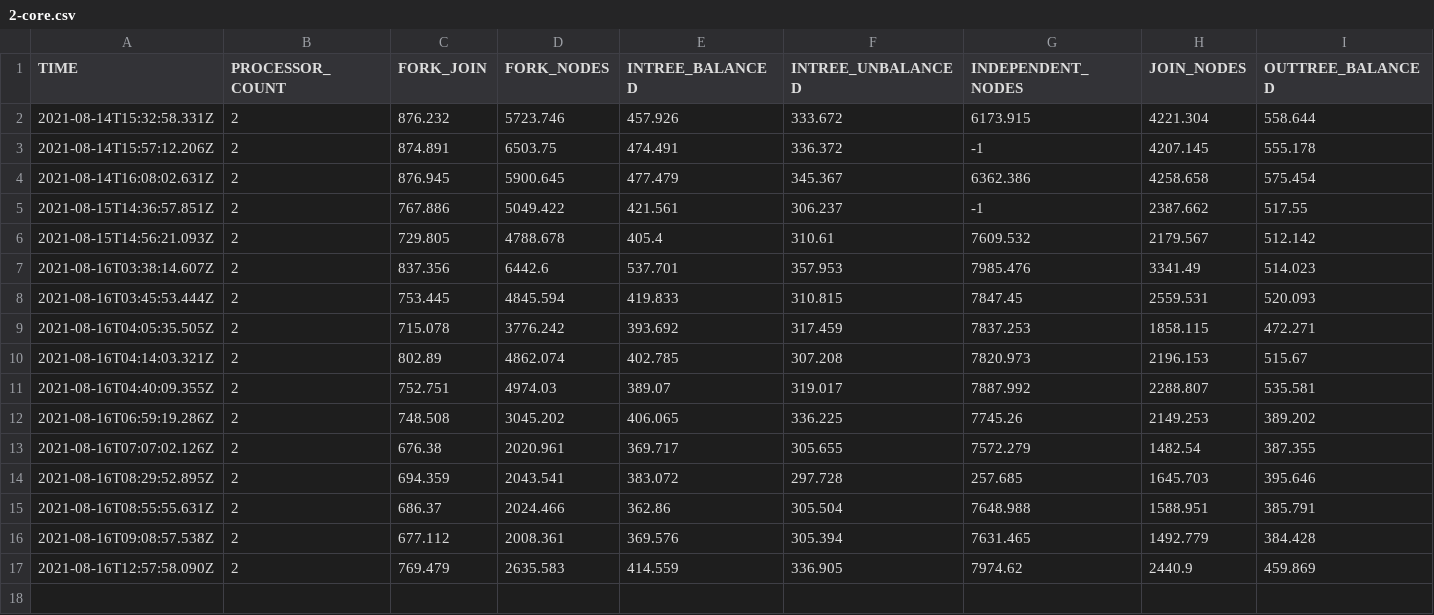
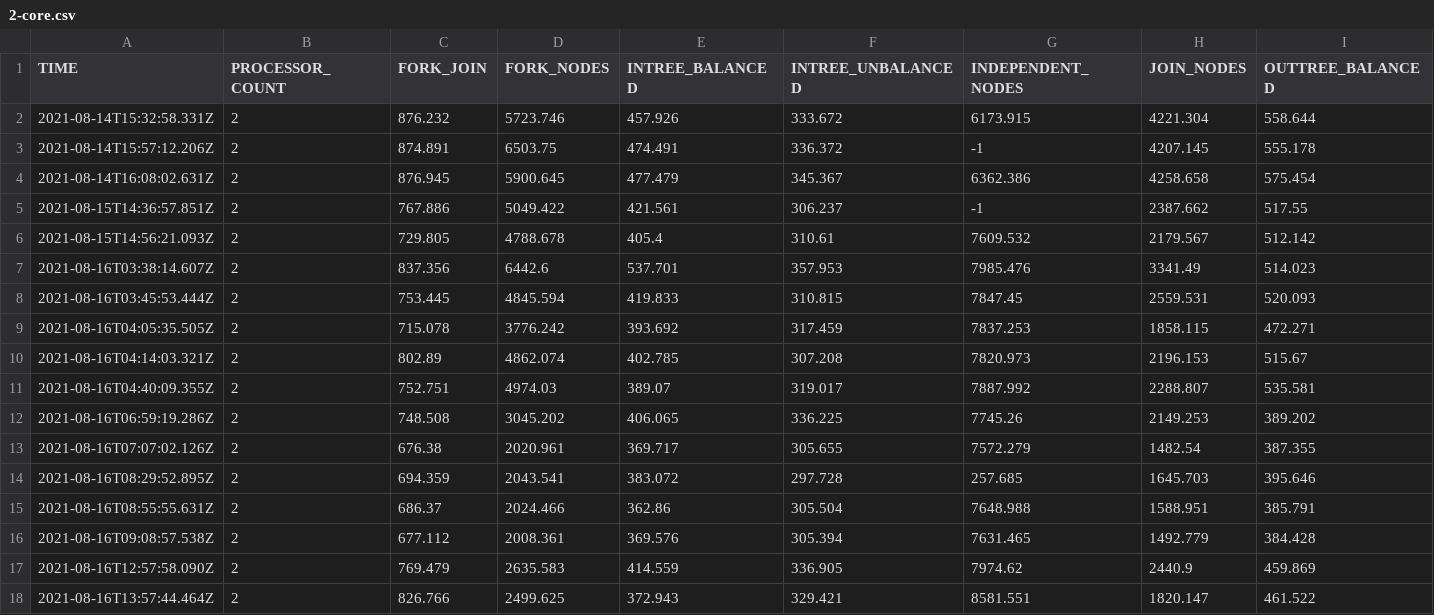
Before and after one commit to frasermcc9/306-task-graph-scheduling, a CSV file: tools/benchmarking/2-core.csv, drawn as a sheet; only a part is shown; rows hold the shown columns only; the diff names each change by its address in the sheet, - before the commit and + after, or states it on an @@ line.

```diff
--- a/tools/benchmarking/2-core.csv
+++ b/tools/benchmarking/2-core.csv
+row 18: 2021-08-16T13:57:44.464Z | 2 | 826.766 | 2499.625 | 372.943 | 329.421 | 8581.551 | 1820.147 | 461.522
```
Also changed, not shown: tools/benchmarking/4-core.csv, 2 other files.
